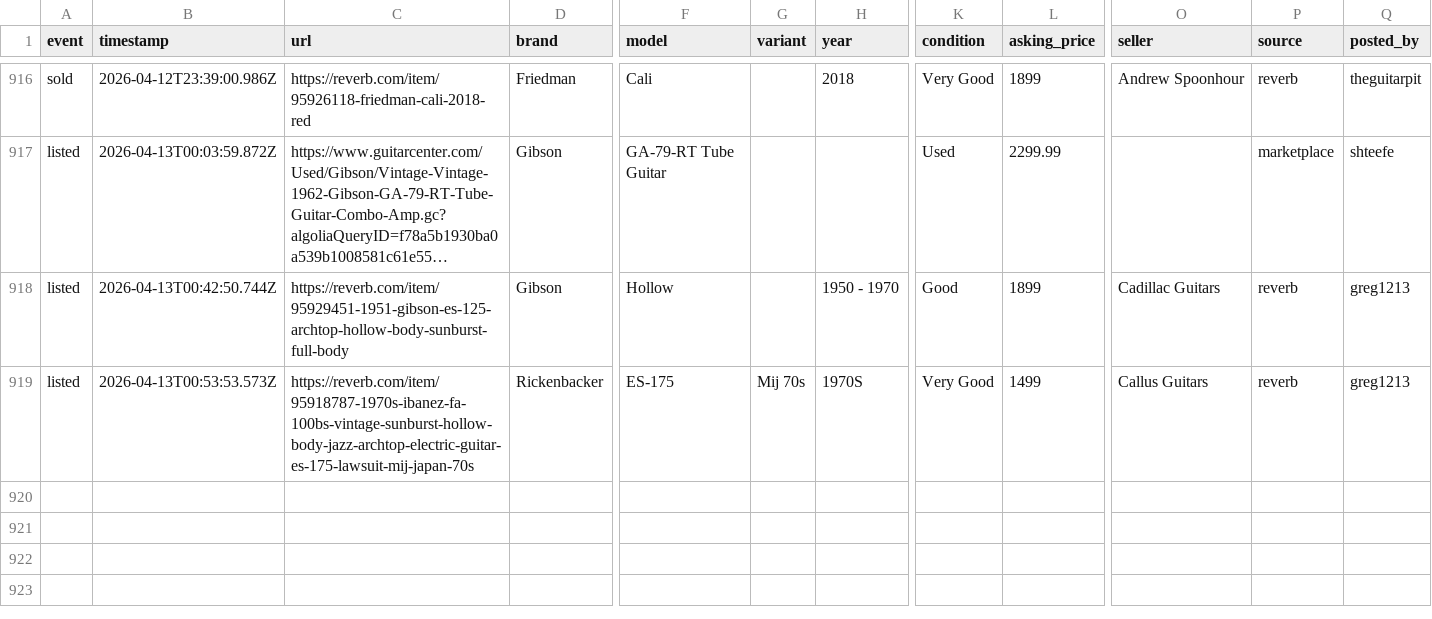
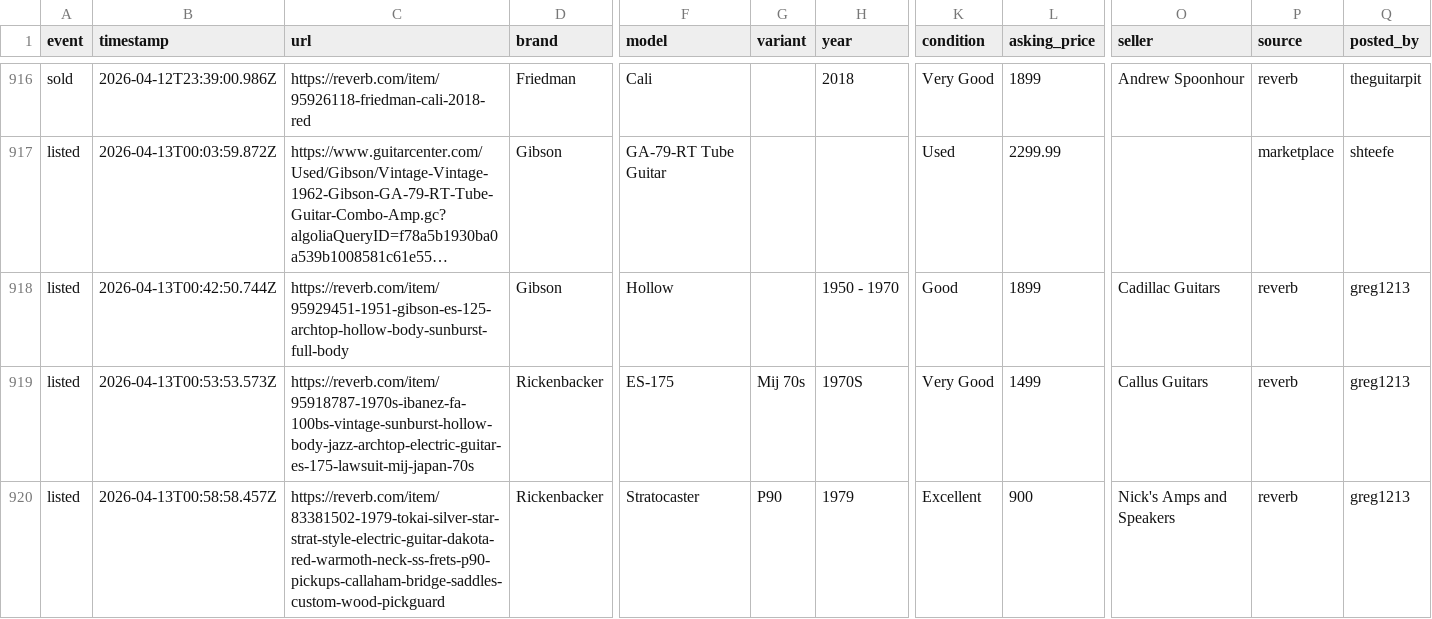
Before and after one commit to SrsRamifications/guitar-pit-data, a CSV file: analytics.csv, drawn as a sheet; only a part is shown, gaps mark what is left out; long unchanged cells end in …; rows hold the shown columns only; the diff names each change by its address in the sheet, - before the commit and + after, or states it on an @@ line.

Commit message:
📊 Analytics: 1 event(s) [skip ci]

```diff
--- a/analytics.csv
+++ b/analytics.csv
+row 920: listed | 2026-04-13T00:58:58.457Z | https://reverb.com/item/83381502-1979-tokai-silver-star-strat-style-electric-guitar-dakota-red-warmoth-neck-ss-frets-p90-pickups-callaham-bridge-saddles-custom-wood-pickguard | Rickenbacker | Stratocaster | P90 | 1979 | Excellent | 900 | Nick's Amps and Speakers | reverb | greg1213
```
